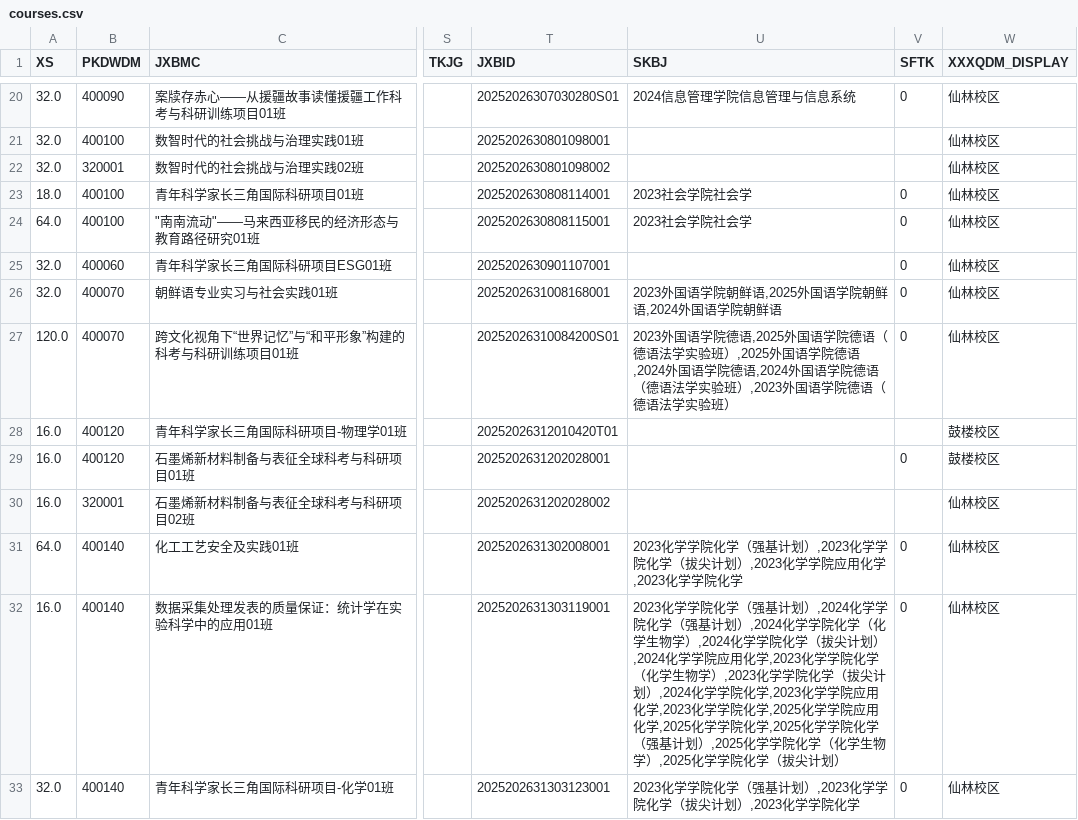
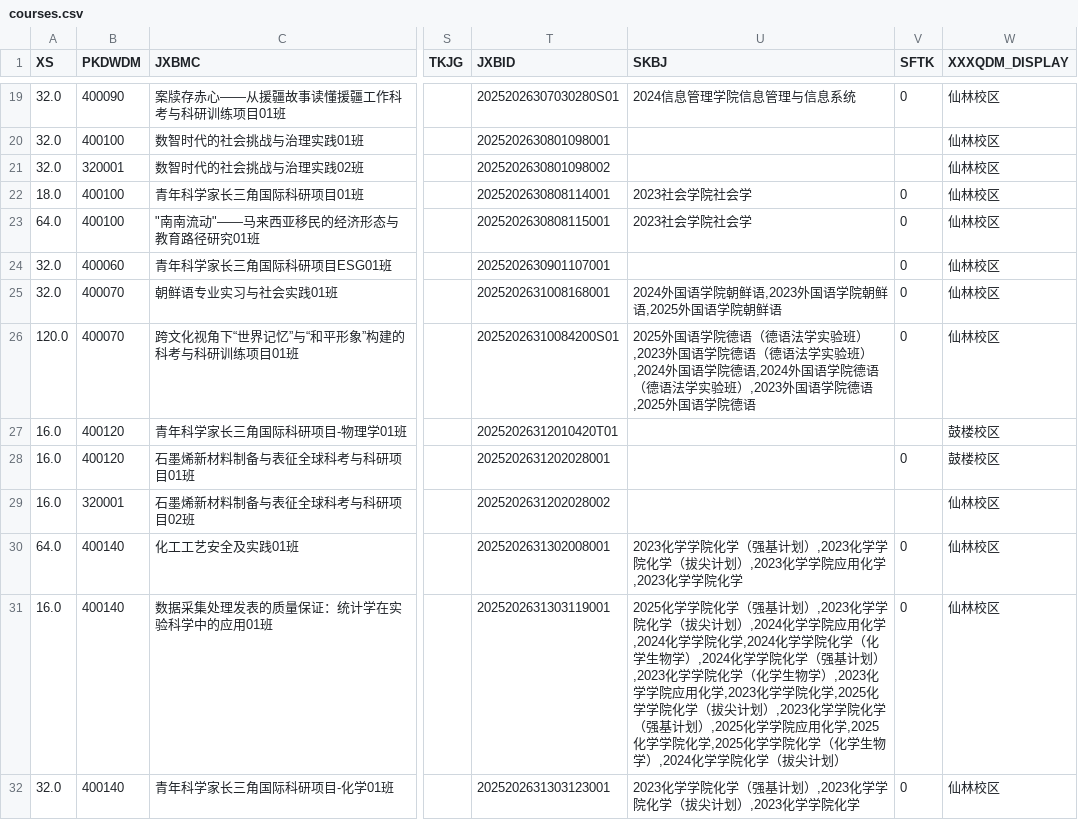
Before and after one commit to at-nju/courses, a CSV file: data/2025-2026-3/courses.csv, drawn as a sheet; only a part is shown, gaps mark what is left out; addresses are those after the commit; the diff covers the shown part only; the diff names each change by its address in the sheet, - before the commit and + after, or states it on an @@ line.

```diff
--- a/data/2025-2026-3/courses.csv
+++ b/data/2025-2026-3/courses.csv
-U25 (SKBJ): 2023外国语学院朝鲜语,2025外国语学院朝鲜语,2024外国语学院朝鲜语
+U25 (SKBJ): 2024外国语学院朝鲜语,2023外国语学院朝鲜语,2025外国语学院朝鲜语
-U26 (SKBJ): 2023外国语学院德语,2025外国语学院德语（德语法学实验班）,2025外国语学院德语,2024外国语学院德语,2024外国语学院德语（德语法学实验班）,2023外国语学院德语（德语法学实验班）
+U26 (SKBJ): 2025外国语学院德语（德语法学实验班）,2023外国语学院德语（德语法学实验班）,2024外国语学院德语,2024外国语学院德语（德语法学实验班）,2023外国语学院德语,2025外国语学院德语
-U31 (SKBJ): 2023化学学院化学（强基计划）,2024化学学院化学（强基计划）,2024化学学院化学（化学生物学）,2024化学学院化学（拔尖计划）,2024化学学院应用化学,2023化学学院化学（化学生物学）,2023化学学院化学（拔尖计划）,2024化学学院化学,2023化学学院应用化学,2023化学学院化学,2025化学学院应用化学,2025化学学院化学,2025化学学院化学（强基计划）,2025化学学院化学（化学生物学）,2025化学学院…
+U31 (SKBJ): 2025化学学院化学（强基计划）,2023化学学院化学（拔尖计划）,2024化学学院应用化学,2024化学学院化学,2024化学学院化学（化学生物学）,2024化学学院化学（强基计划）,2023化学学院化学（化学生物学）,2023化学学院应用化学,2023化学学院化学,2025化学学院化学（拔尖计划）,2023化学学院化学（强基计划）,2025化学学院应用化学,2025化学学院化学,2025化学学院化学（化学生物学）,2024化学学院…
```
Also changed, not shown: 1 removed row and 51 edited cells elsewhere in this file, 11 other files.
